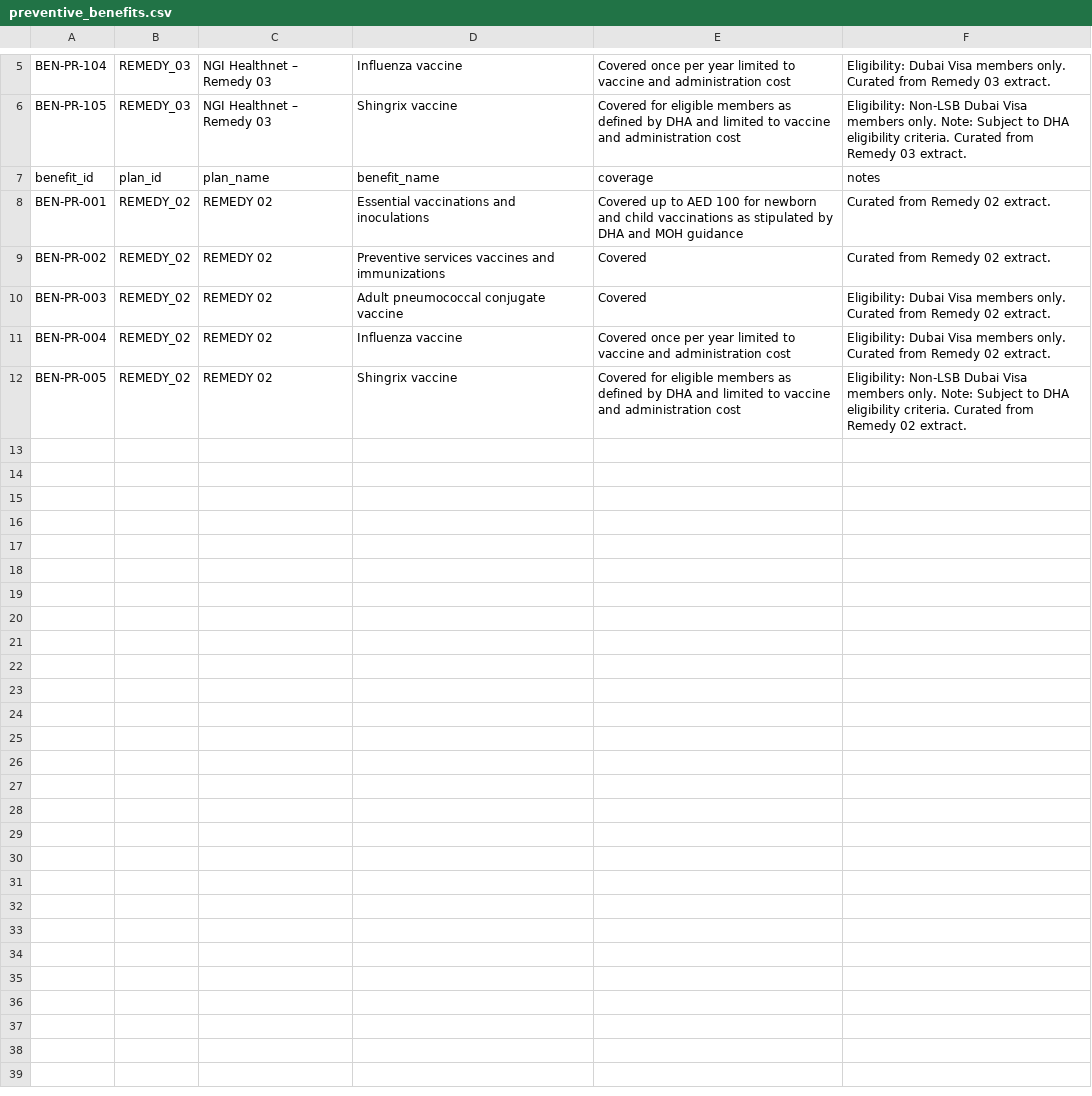
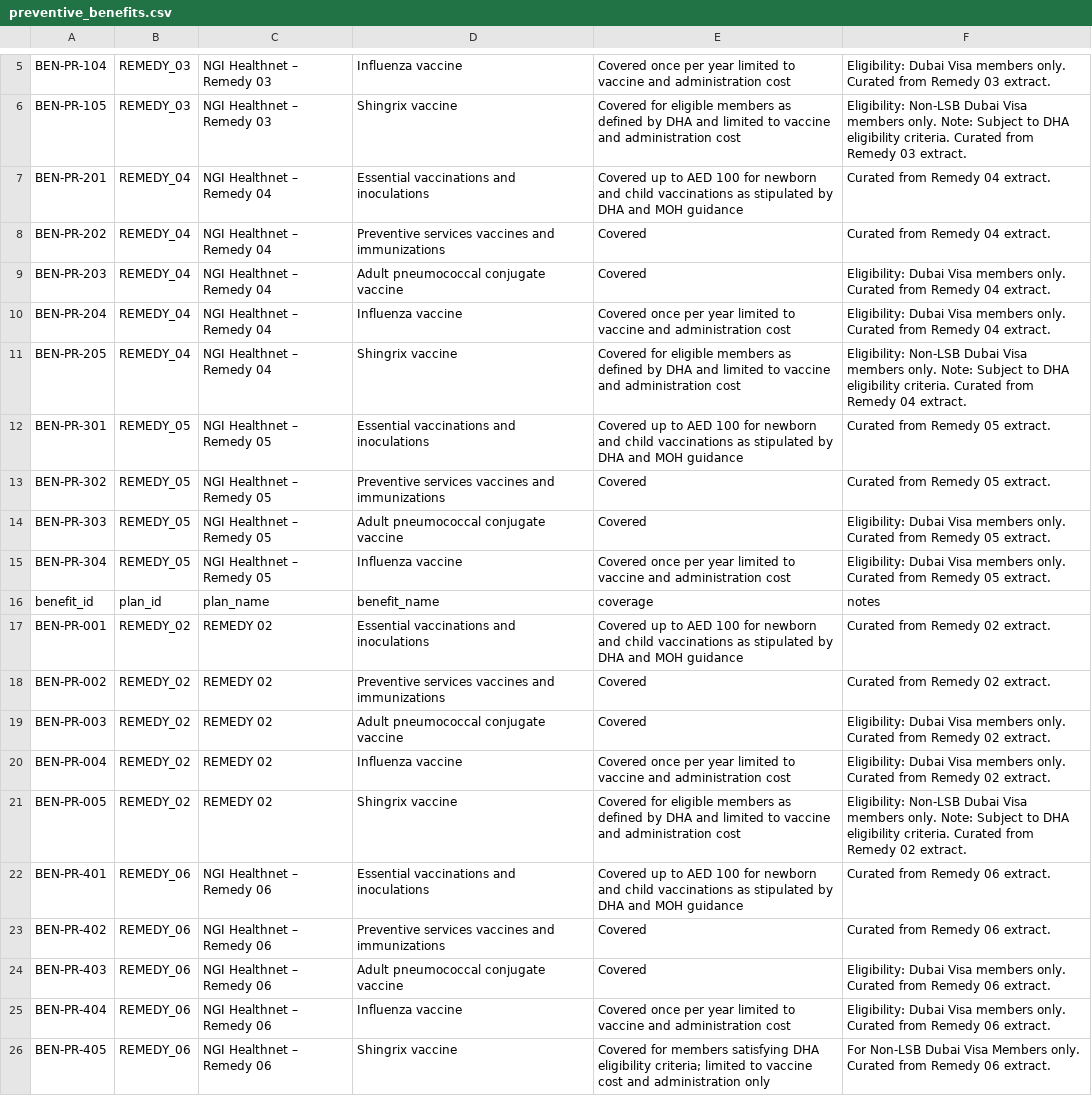
Before and after one commit to walidabdelazizali/NGI_SALES_ASSISTANCE_MICRO_V1, a CSV file: data/benefits/preventive_benefits.csv, drawn as a sheet; only a part is shown, gaps mark what is left out.

```diff
--- a/data/benefits/preventive_benefits.csv
+++ b/data/benefits/preventive_benefits.csv
@@ -6,2 +6,11 @@ BEN-PR-104,REMEDY_03,NGI Healthnet – Remedy 03,Influenza vaccine,Covered once
 BEN-PR-105,REMEDY_03,NGI Healthnet – Remedy 03,Shingrix vaccine,Covered for eligible members as defined by DHA and limited to vaccine and administration cost,Eligibility: Non-LSB Dubai Visa members only. Note: Subject to DHA eligibility criteria. Curated from Remedy 03 extract.
+BEN-PR-201,REMEDY_04,NGI Healthnet – Remedy 04,Essential vaccinations and inoculations,Covered up to AED 100 for newborn and child vaccinations as stipulated by DHA and MOH guidance,Curated from Remedy 04 extract.
+BEN-PR-202,REMEDY_04,NGI Healthnet – Remedy 04,Preventive services vaccines and immunizations,Covered,Curated from Remedy 04 extract.
+BEN-PR-203,REMEDY_04,NGI Healthnet – Remedy 04,Adult pneumococcal conjugate vaccine,Covered,Eligibility: Dubai Visa members only. Curated from Remedy 04 extract.
+BEN-PR-204,REMEDY_04,NGI Healthnet – Remedy 04,Influenza vaccine,Covered once per year limited to vaccine and administration cost,Eligibility: Dubai Visa members only. Curated from Remedy 04 extract.
+BEN-PR-205,REMEDY_04,NGI Healthnet – Remedy 04,Shingrix vaccine,Covered for eligible members as defined by DHA and limited to vaccine and administration cost,Eligibility: Non-LSB Dubai Visa members only. Note: Subject to DHA eligibility criteria. Curated from Remedy 04 extract.
+BEN-PR-301,REMEDY_05,NGI Healthnet – Remedy 05,Essential vaccinations and inoculations,Covered up to AED 100 for newborn and child vaccinations as stipulated by DHA and MOH guidance,Curated from Remedy 05 extract.
+BEN-PR-302,REMEDY_05,NGI Healthnet – Remedy 05,Preventive services vaccines and immunizations,Covered,Curated from Remedy 05 extract.
+BEN-PR-303,REMEDY_05,NGI Healthnet – Remedy 05,Adult pneumococcal conjugate vaccine,Covered,Eligibility: Dubai Visa members only. Curated from Remedy 05 extract.
+BEN-PR-304,REMEDY_05,NGI Healthnet – Remedy 05,Influenza vaccine,Covered once per year limited to vaccine and administration cost,Eligibility: Dubai Visa members only. Curated from Remedy 05 extract.
 benefit_id,plan_id,plan_name,benefit_name,coverage,notes
@@ -12 +21,6 @@ BEN-PR-004,REMEDY_02,REMEDY 02,Influenza vaccine,Covered once per year limited t
 BEN-PR-005,REMEDY_02,REMEDY 02,Shingrix vaccine,Covered for eligible members as defined by DHA and limited to vaccine and administration cost,Eligibility: Non-LSB Dubai Visa members only. Note: Subject to DHA eligibility criteria. Curated from Remedy 02 extract.
+BEN-PR-401,REMEDY_06,NGI Healthnet – Remedy 06,Essential vaccinations and inoculations,Covered up to AED 100 for newborn and child vaccinations as stipulated by DHA and MOH guidance,Curated from Remedy 06 extract.
+BEN-PR-402,REMEDY_06,NGI Healthnet – Remedy 06,Preventive services vaccines and immunizations,Covered,Curated from Remedy 06 extract.
+BEN-PR-403,REMEDY_06,NGI Healthnet – Remedy 06,Adult pneumococcal conjugate vaccine,Covered,Eligibility: Dubai Visa members only. Curated from Remedy 06 extract.
+BEN-PR-404,REMEDY_06,NGI Healthnet – Remedy 06,Influenza vaccine,Covered once per year limited to vaccine and administration cost,Eligibility: Dubai Visa members only. Curated from Remedy 06 extract.
+BEN-PR-405,REMEDY_06,NGI Healthnet – Remedy 06,Shingrix vaccine,Covered for members satisfying DHA eligibility criteria; limited to vaccine cost and administration only,For Non-LSB Dubai Visa Members only. Curated from Remedy 06 extract.
```
Also changed, not shown: data/benefits/inpatient_benefits.csv, data/benefits/maternity_benefits.csv, 27 other files.
